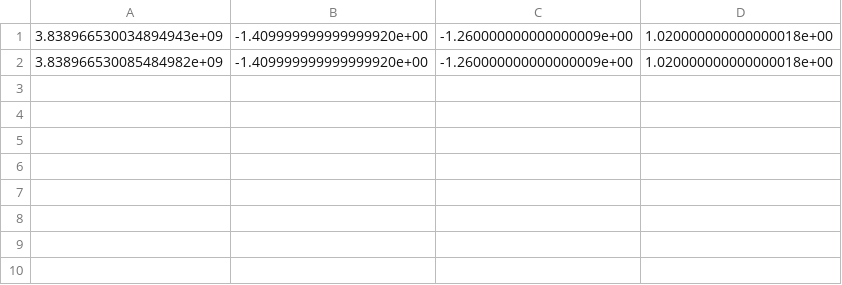
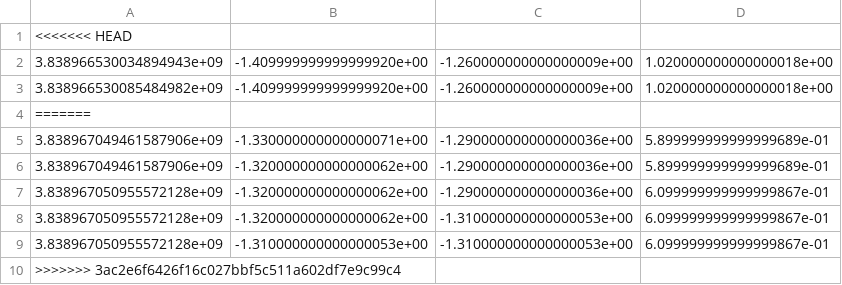
Before and after one commit to lcanzonetti/crazyflie-lib-python, a CSV file: fileVarii/rec/notch_drone3_pos.csv, drawn as a sheet; the diff names each change by its address in the sheet, - before the commit and + after, or states it on an @@ line.

```diff
--- a/fileVarii/rec/notch_drone3_pos.csv
+++ b/fileVarii/rec/notch_drone3_pos.csv
+row 1: <<<<<<< HEAD
+row 4: =======
+row 5: 3.838967049461587906e+09 | -1.330000000000000071e+00 | -1.290000000000000036e+00 | 5.899999999999999689e-01
+row 6: 3.838967049461587906e+09 | -1.320000000000000062e+00 | -1.290000000000000036e+00 | 5.899999999999999689e-01
+row 7: 3.838967050955572128e+09 | -1.320000000000000062e+00 | -1.290000000000000036e+00 | 6.099999999999999867e-01
+row 8: 3.838967050955572128e+09 | -1.320000000000000062e+00 | -1.310000000000000053e+00 | 6.099999999999999867e-01
+row 9: 3.838967050955572128e+09 | -1.310000000000000053e+00 | -1.310000000000000053e+00 | 6.099999999999999867e-01
+row 10: >>>>>>> 3ac2e6f6426f16c027bbf5c511a602df7e9c99c4
```
Also changed, not shown: fileVarii/rec/notch_drone0_pos.csv, fileVarii/rec/notch_drone1_pos.csv, 8 other files.
